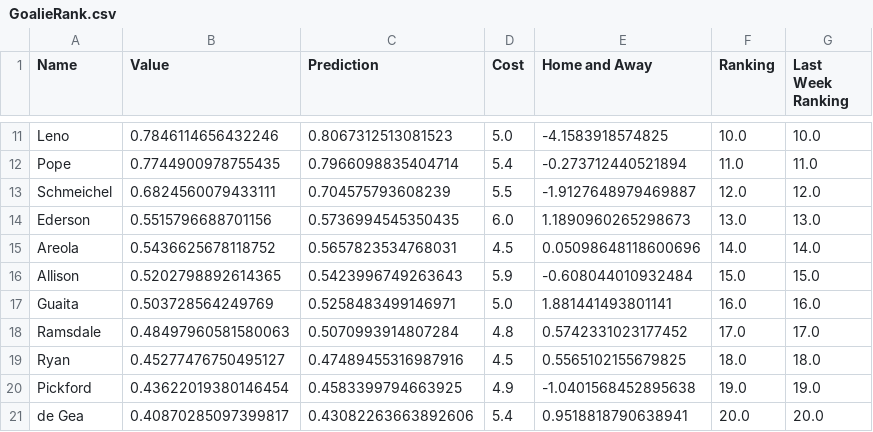
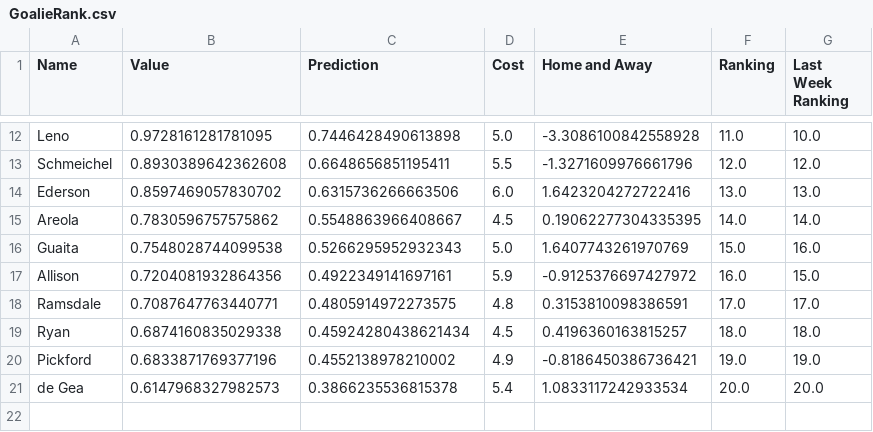
Before and after one commit to enrique-bustamante/epl, a CSV file: Rankings/GoalieRank.csv, drawn as a sheet; only a part is shown, gaps mark what is left out; removed rows and columns are numbered as before the commit, all else as after; the diff covers the shown part only; the diff names each change by its address in the sheet, - before the commit and + after, or states it on an @@ line.

```diff
--- a/Rankings/GoalieRank.csv
+++ b/Rankings/GoalieRank.csv
-B12 (Value): 0.7846114656432246
+B12 (Value): 0.9728161281781095
-C12 (Prediction): 0.8067312513081523
+C12 (Prediction): 0.7446428490613898
-E12 (Home and Away): -4.1583918574825
+E12 (Home and Away): -3.3086100842558928
-F12 (Ranking): 10.0
+F12 (Ranking): 11.0
-row 12: Pope | 0.7744900978755435 | 0.7966098835404714 | 5.4 | -0.273712440521894 | 11.0 | 11.0
-B13 (Value): 0.6824560079433111
+B13 (Value): 0.8930389642362608
-C13 (Prediction): 0.704575793608239
+C13 (Prediction): 0.6648656851195411
-E13 (Home and Away): -1.9127648979469887
+E13 (Home and Away): -1.3271609976661796
-B14 (Value): 0.5515796688701156
+B14 (Value): 0.8597469057830702
-C14 (Prediction): 0.5736994545350435
+C14 (Prediction): 0.6315736266663506
-E14 (Home and Away): 1.1890960265298673
+E14 (Home and Away): 1.6423204272722416
-B15 (Value): 0.5436625678118752
+B15 (Value): 0.7830596757575862
-C15 (Prediction): 0.5657823534768031
+C15 (Prediction): 0.5548863966408667
-E15 (Home and Away): 0.05098648118600696
+E15 (Home and Away): 0.19062277304335395
-row 16: Allison | 0.5202798892614365 | 0.5423996749263643 | 5.9 | -0.608044010932484 | 15.0 | 15.0
-B16 (Value): 0.503728564249769
+B16 (Value): 0.7548028744099538
-C16 (Prediction): 0.5258483499146971
+C16 (Prediction): 0.5266295952932343
-E16 (Home and Away): 1.881441493801141
+E16 (Home and Away): 1.6407743261970769
-F16 (Ranking): 16.0
+F16 (Ranking): 15.0
+row 17: Allison | 0.7204081932864356 | 0.4922349141697161 | 5.9 | -0.9125376697427972 | 16.0 | 15.0
-B18 (Value): 0.48497960581580063
+B18 (Value): 0.7087647763440771
-C18 (Prediction): 0.5070993914807284
+C18 (Prediction): 0.4805914972273575
-E18 (Home and Away): 0.5742331023177452
+E18 (Home and Away): 0.3153810098386591
-B19 (Value): 0.45277476750495127
+B19 (Value): 0.6874160835029338
-C19 (Prediction): 0.47489455316987916
+C19 (Prediction): 0.45924280438621434
-E19 (Home and Away): 0.5565102155679825
+E19 (Home and Away): 0.4196360163815257
-B20 (Value): 0.43622019380146454
+B20 (Value): 0.6833871769377196
-C20 (Prediction): 0.4583399794663925
+C20 (Prediction): 0.4552138978210002
-E20 (Home and Away): -1.0401568452895638
+E20 (Home and Away): -0.8186450386736421
-B21 (Value): 0.40870285097399817
+B21 (Value): 0.6147968327982573
-C21 (Prediction): 0.43082263663892606
+C21 (Prediction): 0.3866235536815378
-E21 (Home and Away): 0.9518818790638941
+E21 (Home and Away): 1.0833117242933534
```
Also changed, not shown: 4 added rows, 3 removed rows and 26 edited cells elsewhere in this file, Rankings/DefendersRank.csv, Rankings/forwardsRank.csv, 22 other files.
